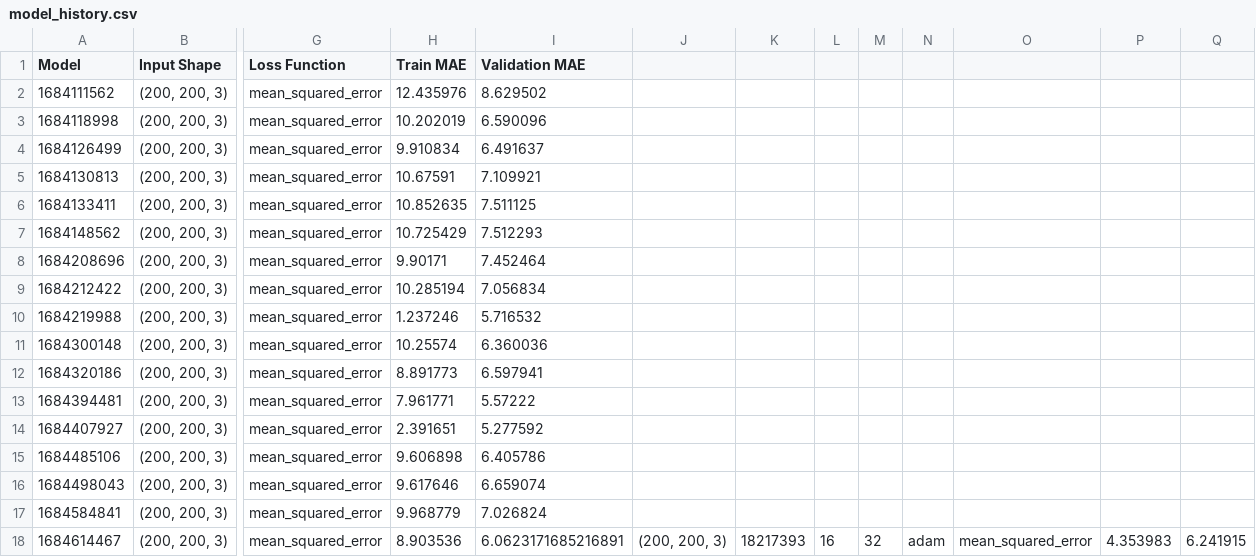
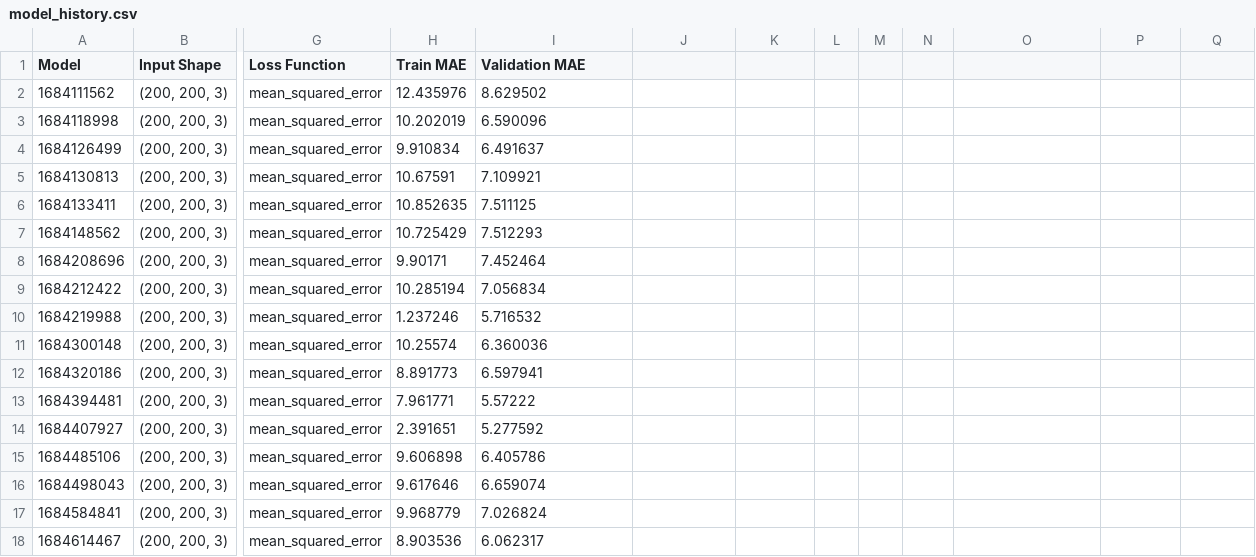
Before and after one commit to AlejandraLLI/DeepLearning_Project, a CSV file: 04_Age_Prediction/model_history.csv, drawn as a sheet; only a part is shown, gaps mark what is left out; the diff names each change by its address in the sheet, - before the commit and + after, or states it on an @@ line.

Commit message:
Started Best Custom Model Diagram

```diff
--- a/04_Age_Prediction/model_history.csv
+++ b/04_Age_Prediction/model_history.csv
-I18 (Validation MAE): 6.0623171685216891
+I18 (Validation MAE): 6.062317
-J18: (200, 200, 3)
+J18: (empty)
-K18: 18217393
+K18: (empty)
-L18: 16
+L18: (empty)
-M18: 32
+M18: (empty)
-N18: adam
+N18: (empty)
-O18: mean_squared_error
+O18: (empty)
-P18: 4.353983
+P18: (empty)
-Q18: 6.241915
+Q18: (empty)
```
Also changed, not shown: 10 other files.
